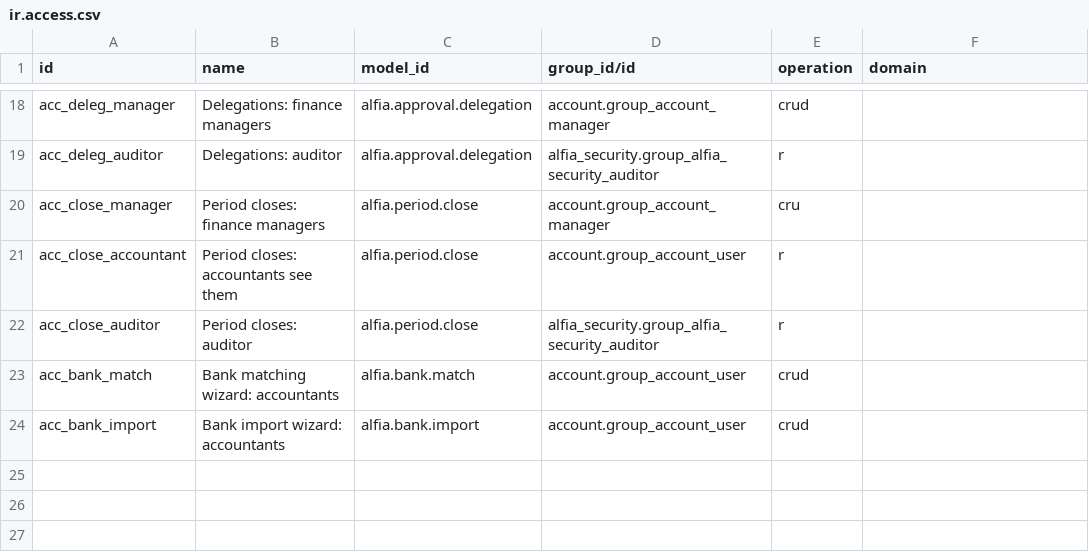
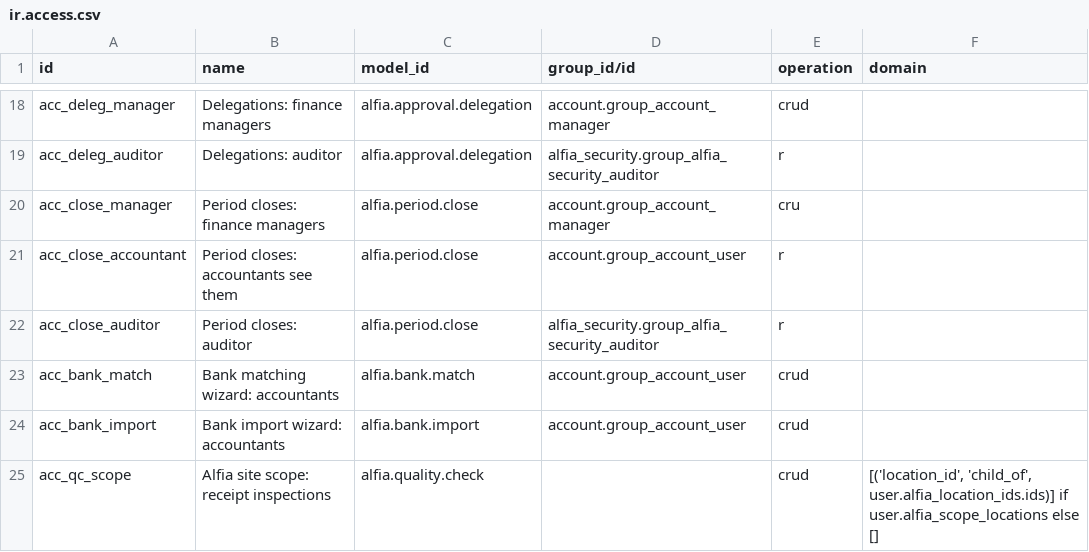
Before and after one commit to vip1982-45/Alfia_odoo_repo, a CSV file: alfia_addons/alfia_controls/security/ir.access.csv, drawn as a sheet; only a part is shown, gaps mark what is left out; the diff names each change by its address in the sheet, - before the commit and + after, or states it on an @@ line.

```diff
--- a/alfia_addons/alfia_controls/security/ir.access.csv
+++ b/alfia_addons/alfia_controls/security/ir.access.csv
+row 25: acc_qc_scope | Alfia site scope: receipt inspections | alfia.quality.check |  | crud | [('location_id', 'child_of', user.alfia_location_ids.ids)] if user.alfia_scope_locations else []
```
Also changed, not shown: 6 other files.
